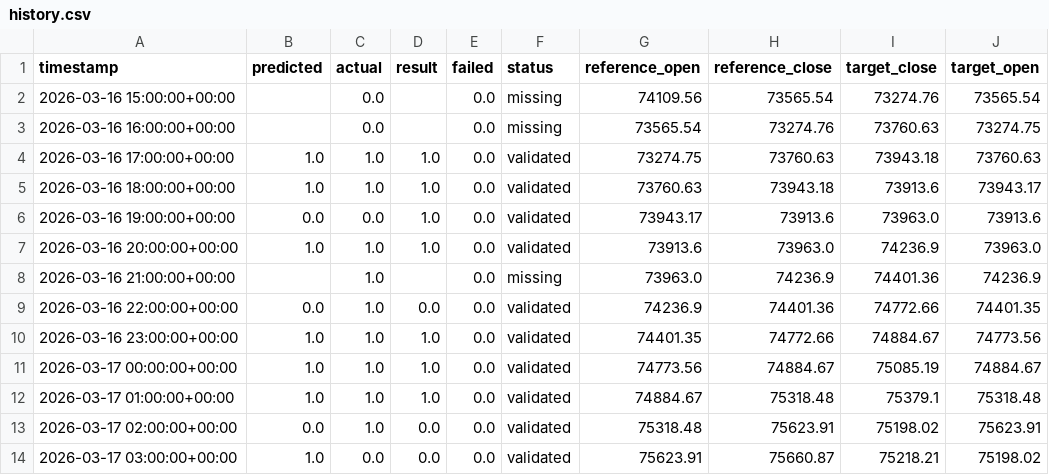
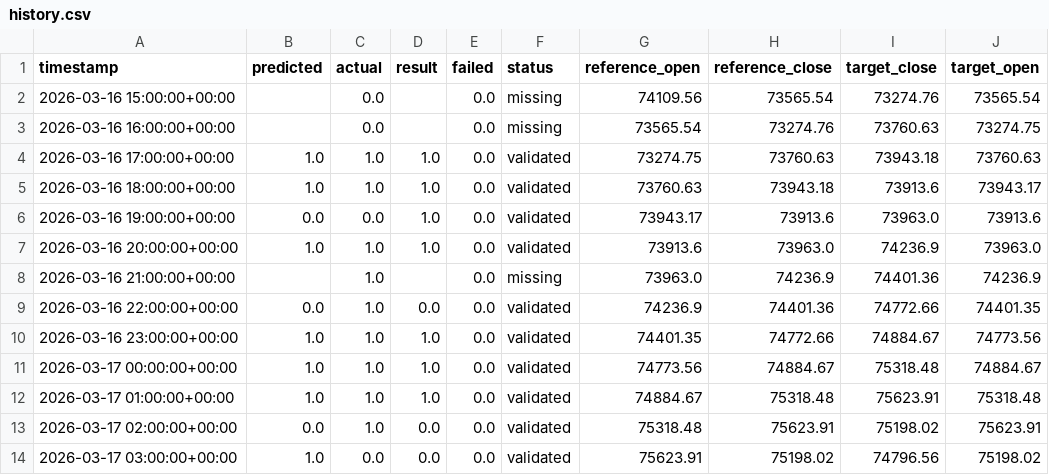
Before and after one commit to devMuniz02/btc-hourly-tournament, a CSV file: history.csv, drawn as a sheet.

```diff
--- a/history.csv
+++ b/history.csv
@@ -10,5 +10,5 @@ timestamp,predicted,actual,result,failed,status,reference_open,reference_close,t
 2026-03-16 23:00:00+00:00,1.0,1.0,1.0,0.0,validated,74401.35,74772.66,74884.67,74773.56
-2026-03-17 00:00:00+00:00,1.0,1.0,1.0,0.0,validated,74773.56,74884.67,75085.19,74884.67
-2026-03-17 01:00:00+00:00,1.0,1.0,1.0,0.0,validated,74884.67,75318.48,75379.1,75318.48
+2026-03-17 00:00:00+00:00,1.0,1.0,1.0,0.0,validated,74773.56,74884.67,75318.48,74884.67
+2026-03-17 01:00:00+00:00,1.0,1.0,1.0,0.0,validated,74884.67,75318.48,75623.91,75318.48
 2026-03-17 02:00:00+00:00,0.0,1.0,0.0,0.0,validated,75318.48,75623.91,75198.02,75623.91
-2026-03-17 03:00:00+00:00,1.0,0.0,0.0,0.0,validated,75623.91,75660.87,75218.21,75198.02
+2026-03-17 03:00:00+00:00,1.0,0.0,0.0,0.0,validated,75623.91,75198.02,74796.56,75198.02
```
Also changed, not shown: 1 other file.
